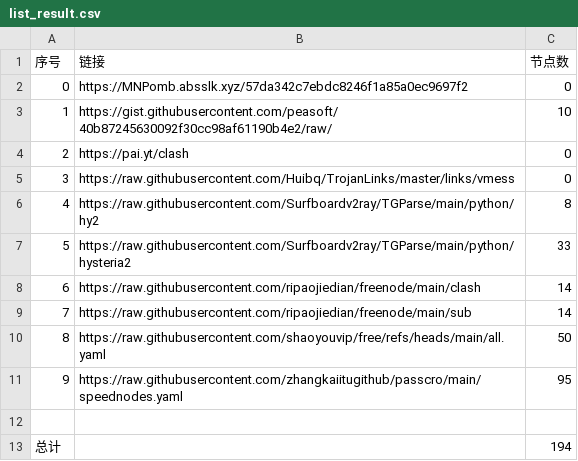
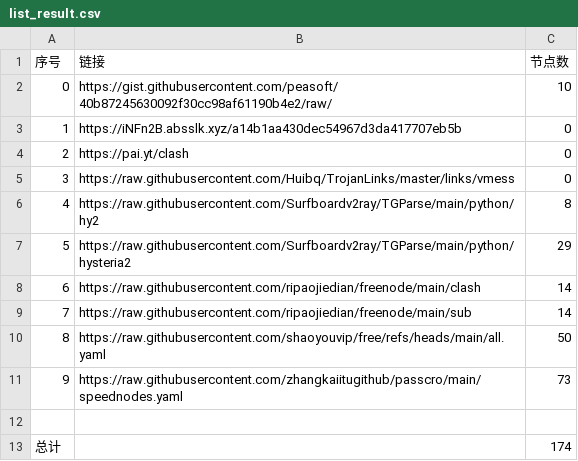
Before and after one commit to lukea99/nwalls, a CSV file: list_result.csv, drawn as a sheet.

```diff
--- a/list_result.csv
+++ b/list_result.csv
@@ -1,4 +1,4 @@
 序号,链接,节点数
-0,https://MNPomb.absslk.xyz/57da342c7ebdc8246f1a85a0ec9697f2,0
-1,https://gist.githubusercontent.com/peasoft/40b87245630092f30cc98af61190b4e2/raw/,10
+0,https://gist.githubusercontent.com/peasoft/40b87245630092f30cc98af61190b4e2/raw/,10
+1,https://iNFn2B.absslk.xyz/a14b1aa430dec54967d3da417707eb5b,0
 2,https://pai.yt/clash,0
@@ -6,3 +6,3 @@
 4,https://raw.githubusercontent.com/Surfboardv2ray/TGParse/main/python/hy2,8
-5,https://raw.githubusercontent.com/Surfboardv2ray/TGParse/main/python/hysteria2,33
+5,https://raw.githubusercontent.com/Surfboardv2ray/TGParse/main/python/hysteria2,29
 6,https://raw.githubusercontent.com/ripaojiedian/freenode/main/clash,14
@@ -10,4 +10,4 @@
 8,https://raw.githubusercontent.com/shaoyouvip/free/refs/heads/main/all.yaml,50
-9,https://raw.githubusercontent.com/zhangkaiitugithub/passcro/main/speednodes.yaml,95
+9,https://raw.githubusercontent.com/zhangkaiitugithub/passcro/main/speednodes.yaml,73
 
-总计,,194
+总计,,174
```
Also changed, not shown: 15 other files.
